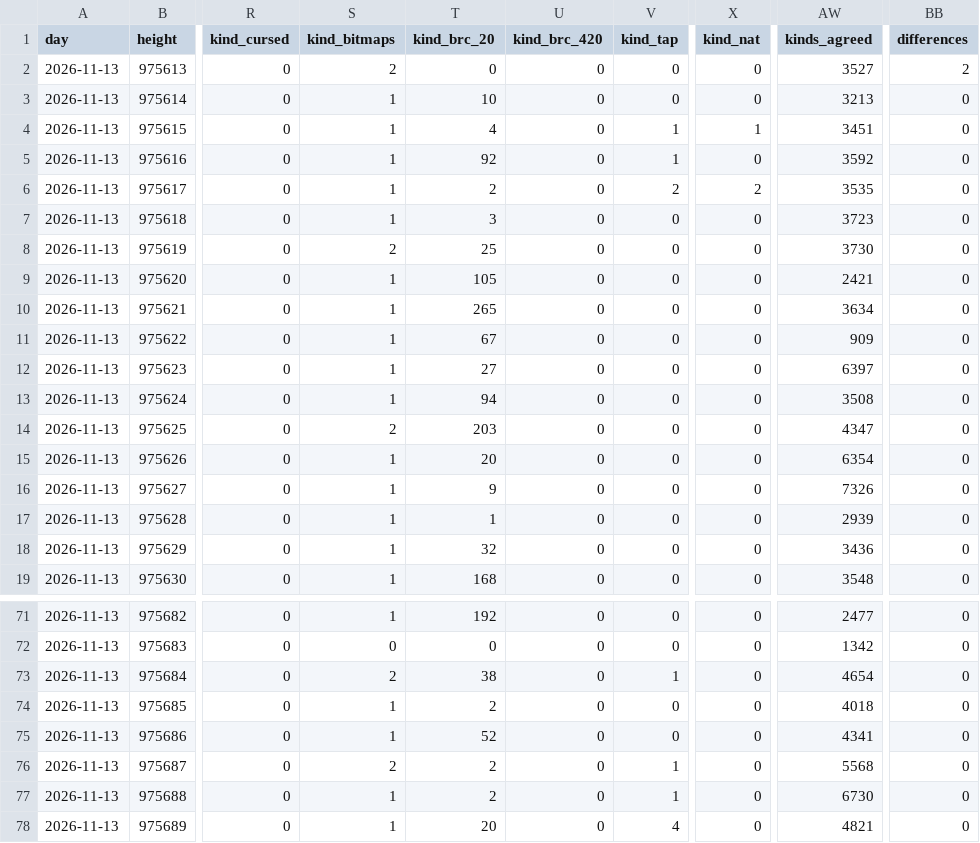
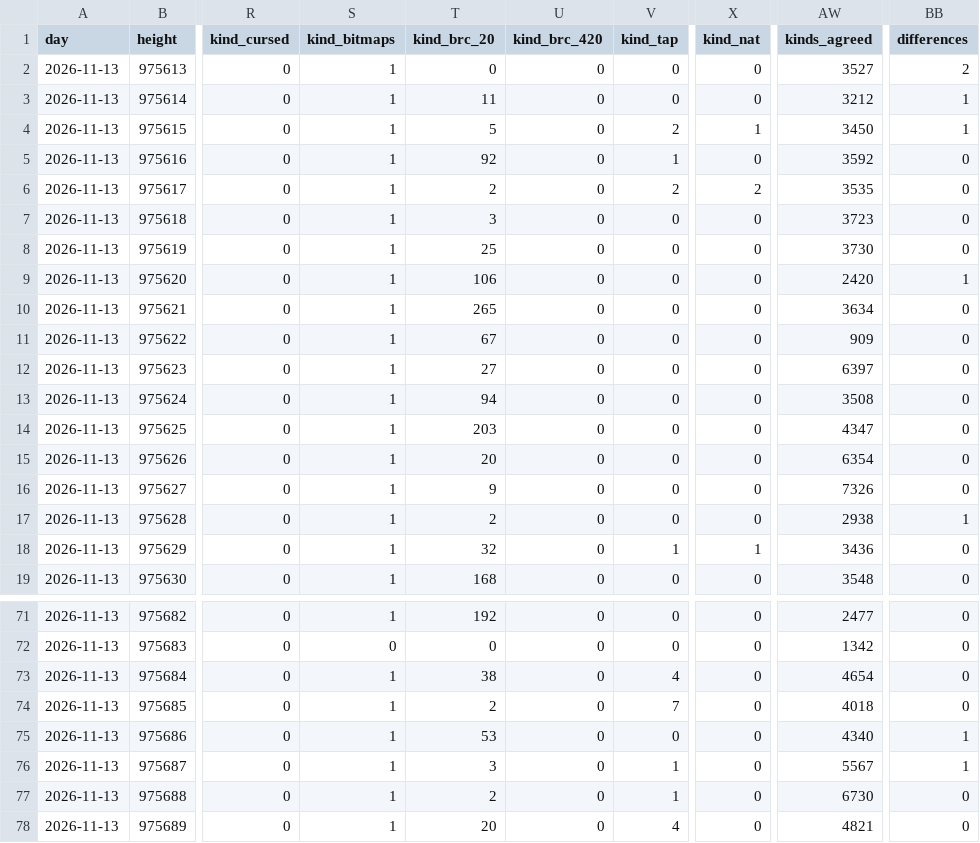
Before and after one commit to bitmap22/my-ordinal-portal, a CSV file: days/2026-11-13.csv, drawn as a sheet; only a part is shown, gaps mark what is left out; the diff covers the shown part only; the diff names each change by its address in the sheet, - before the commit and + after, or states it on an @@ line.

```diff
--- a/days/2026-11-13.csv
+++ b/days/2026-11-13.csv
-S2 (kind_bitmaps): 2
+S2 (kind_bitmaps): 1
-T3 (kind_brc_20): 10
+T3 (kind_brc_20): 11
-AW3 (kinds_agreed): 3213
+AW3 (kinds_agreed): 3212
-BB3:BB4 (differences): 0
+BB3:BB4 (differences): 1
-T4 (kind_brc_20): 4
+T4 (kind_brc_20): 5
-V4 (kind_tap): 1
+V4 (kind_tap): 2
-AW4 (kinds_agreed): 3451
+AW4 (kinds_agreed): 3450
-S8 (kind_bitmaps): 2
+S8 (kind_bitmaps): 1
-T9 (kind_brc_20): 105
+T9 (kind_brc_20): 106
-AW9 (kinds_agreed): 2421
+AW9 (kinds_agreed): 2420
-BB9 (differences): 0
+BB9 (differences): 1
-S14 (kind_bitmaps): 2
+S14 (kind_bitmaps): 1
-T17 (kind_brc_20): 1
+T17 (kind_brc_20): 2
-AW17 (kinds_agreed): 2939
+AW17 (kinds_agreed): 2938
-BB17 (differences): 0
+BB17 (differences): 1
-V18 (kind_tap): 0
+V18 (kind_tap): 1
-X18 (kind_nat): 0
+X18 (kind_nat): 1
-S73 (kind_bitmaps): 2
+S73 (kind_bitmaps): 1
-V73 (kind_tap): 1
+V73 (kind_tap): 4
-V74 (kind_tap): 0
+V74 (kind_tap): 7
-T75 (kind_brc_20): 52
+T75 (kind_brc_20): 53
-AW75 (kinds_agreed): 4341
+AW75 (kinds_agreed): 4340
-BB75:BB76 (differences): 0
+BB75:BB76 (differences): 1
-S76 (kind_bitmaps): 2
+S76 (kind_bitmaps): 1
-T76 (kind_brc_20): 2
+T76 (kind_brc_20): 3
-AW76 (kinds_agreed): 5568
+AW76 (kinds_agreed): 5567
```
Also changed, not shown: 30 edited cells elsewhere in this file, 4 other files.
